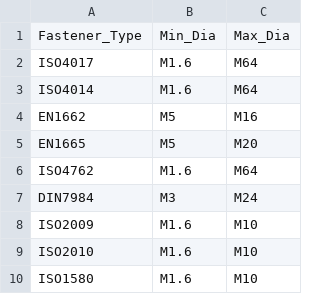
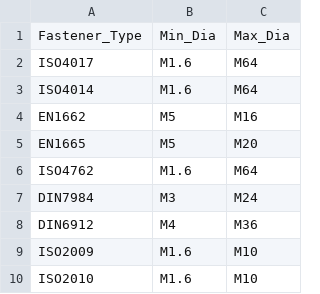
Before and after one commit to shaise/FreeCAD_FastenersWB, a CSV file: FsData/standard_diameters.csv, drawn as a sheet; only a part is shown; the shorter side is filled out with more unchanged rows.

```diff
--- a/FsData/standard_diameters.csv
+++ b/FsData/standard_diameters.csv
@@ -7,2 +7,3 @@
 "DIN7984","M3","M24"
+"DIN6912","M4","M36"
 "ISO2009","M1.6","M10"
```
Also changed, not shown: 7 other files.
